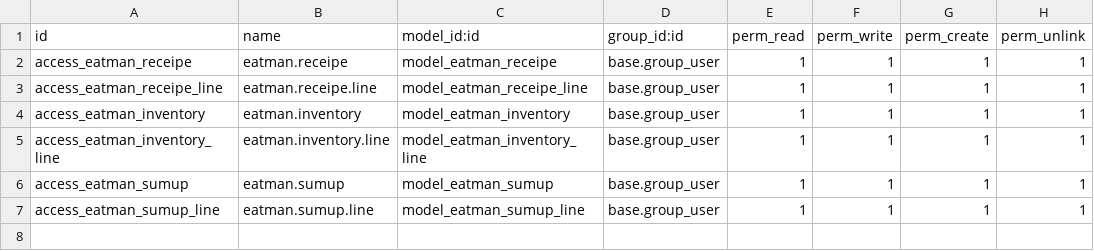
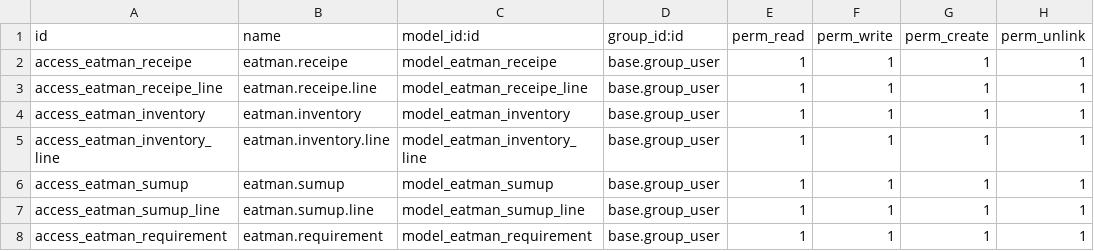
Before and after one commit to Aldais/eatman, a CSV file: eatman/security/ir.model.access.csv, drawn as a sheet; the diff names each change by its address in the sheet, - before the commit and + after, or states it on an @@ line.

```diff
--- a/eatman/security/ir.model.access.csv
+++ b/eatman/security/ir.model.access.csv
+row 8: access_eatman_requirement | eatman.requirement | model_eatman_requirement | base.group_user | 1 | 1 | 1 | 1
```
Also changed, not shown: 9 other files.
